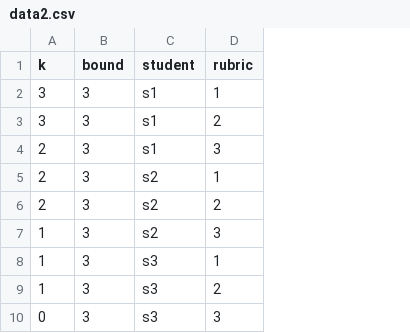
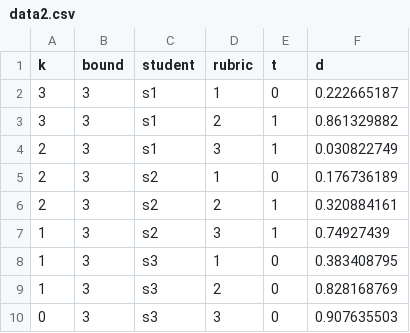
Before and after one commit to tazzben/project-based-assessment, a CSV file: data2.csv, drawn as a sheet; only a part is shown; the diff names each change by its address in the sheet, - before the commit and + after, or states it on an @@ line.

```diff
--- a/data2.csv
+++ b/data2.csv
+column E (t), rows 2-10: 0 | 1 | 1 | 0 | 1 | 1 | 0 | 0 | 0
+column F (d), rows 2-10: 0.222665187 | 0.861329882 | 0.030822749 | 0.176736189 | 0.320884161 | 0.74927439 | 0.383408795 | 0.828168769 | 0.907635503
```
Also changed, not shown: 4 other files.
